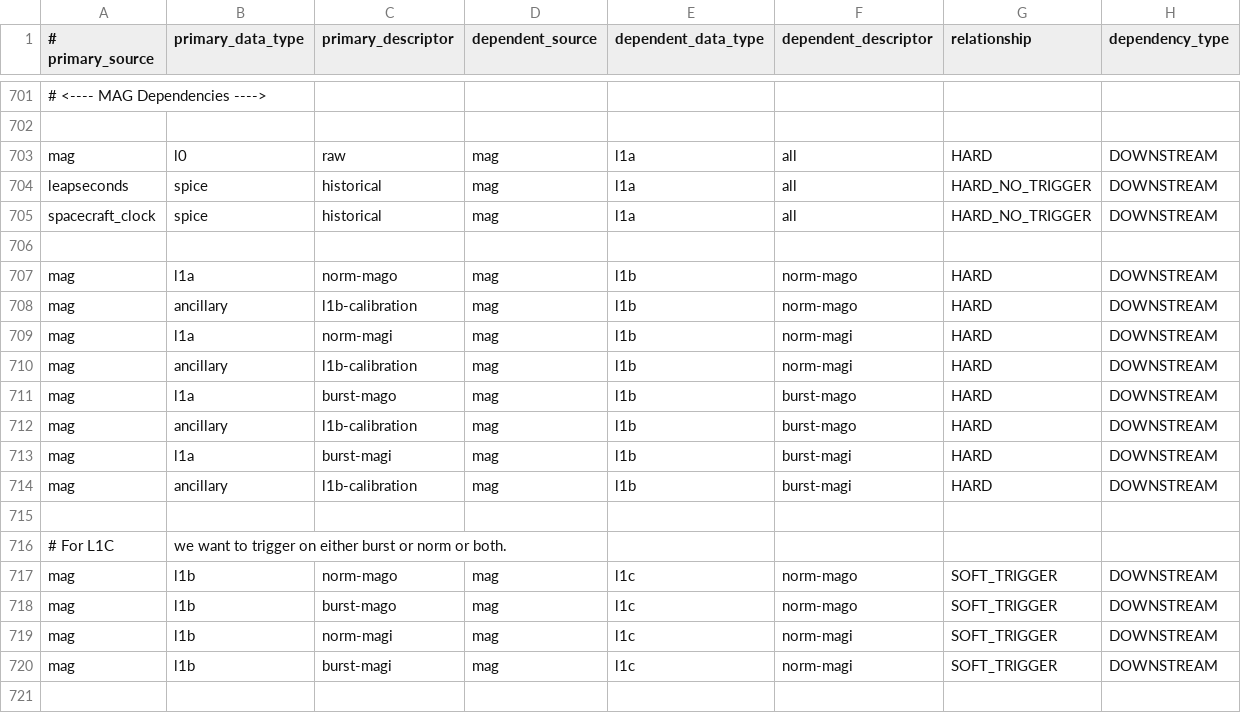
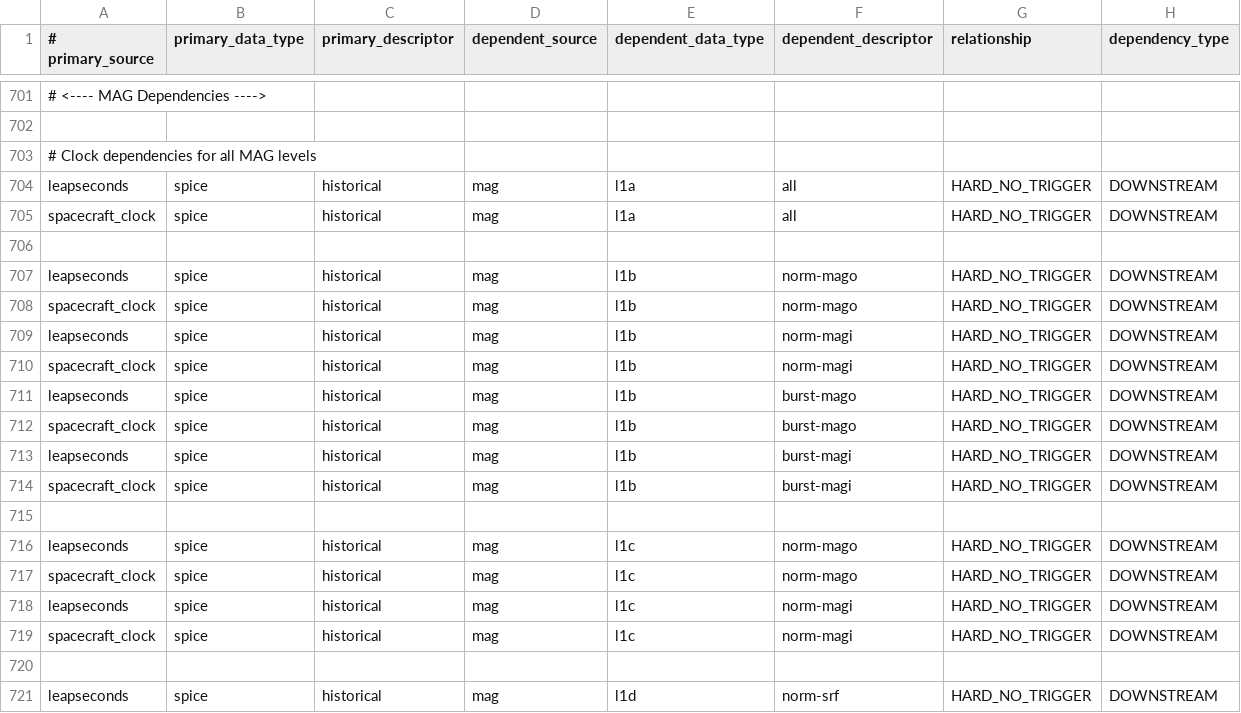
Before and after one commit to laspsandoval/sds-data-manager, a CSV file: sds_data_manager/lambda_code/SDSCode/pipeline_lambdas/dependency_config.csv, drawn as a sheet; only a part is shown, gaps mark what is left out; the shorter side is filled out with more unchanged rows; the diff covers the shown part only; the diff names each change by its address in the sheet, - before the commit and + after, or states it on an @@ line.

Commit message:
Adding SCLK dependency for all levels of MAG.

```diff
--- a/sds_data_manager/lambda_code/SDSCode/pipeline_lambdas/dependency_config.csv
+++ b/sds_data_manager/lambda_code/SDSCode/pipeline_lambdas/dependency_config.csv
@@ row 703 moved to row 730: mag @@
+row 703: # Clock dependencies for all MAG levels
+row 706: (empty)
+row 707: leapseconds | spice | historical | mag | l1b | norm-mago | HARD_NO_TRIGGER | DOWNSTREAM
+row 708: spacecraft_clock | spice | historical | mag | l1b | norm-mago | HARD_NO_TRIGGER | DOWNSTREAM
+row 709: leapseconds | spice | historical | mag | l1b | norm-magi | HARD_NO_TRIGGER | DOWNSTREAM
+row 710: spacecraft_clock | spice | historical | mag | l1b | norm-magi | HARD_NO_TRIGGER | DOWNSTREAM
+row 711: leapseconds | spice | historical | mag | l1b | burst-mago | HARD_NO_TRIGGER | DOWNSTREAM
+row 712: spacecraft_clock | spice | historical | mag | l1b | burst-mago | HARD_NO_TRIGGER | DOWNSTREAM
+row 713: leapseconds | spice | historical | mag | l1b | burst-magi | HARD_NO_TRIGGER | DOWNSTREAM
+row 714: spacecraft_clock | spice | historical | mag | l1b | burst-magi | HARD_NO_TRIGGER | DOWNSTREAM
+row 715: (empty)
+row 716: leapseconds | spice | historical | mag | l1c | norm-mago | HARD_NO_TRIGGER | DOWNSTREAM
+row 717: spacecraft_clock | spice | historical | mag | l1c | norm-mago | HARD_NO_TRIGGER | DOWNSTREAM
+row 718: leapseconds | spice | historical | mag | l1c | norm-magi | HARD_NO_TRIGGER | DOWNSTREAM
+row 719: spacecraft_clock | spice | historical | mag | l1c | norm-magi | HARD_NO_TRIGGER | DOWNSTREAM
+row 720: (empty)
@@ row 733 moved to row 721: leapseconds @@
```
Also changed, not shown: 3 added rows, 2 removed rows and 5 moved rows elsewhere in this file.
